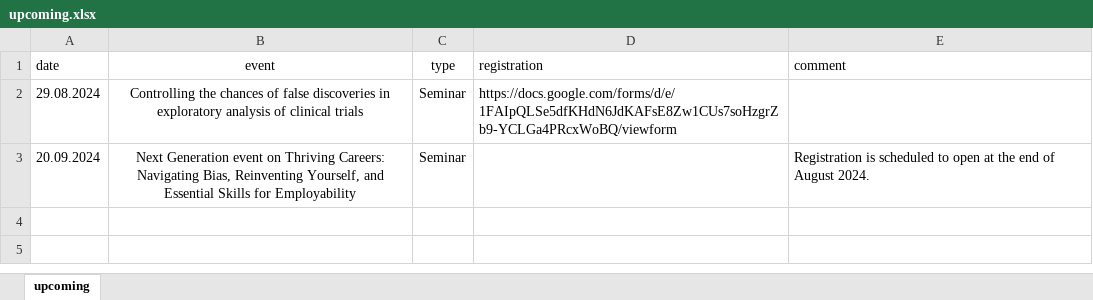
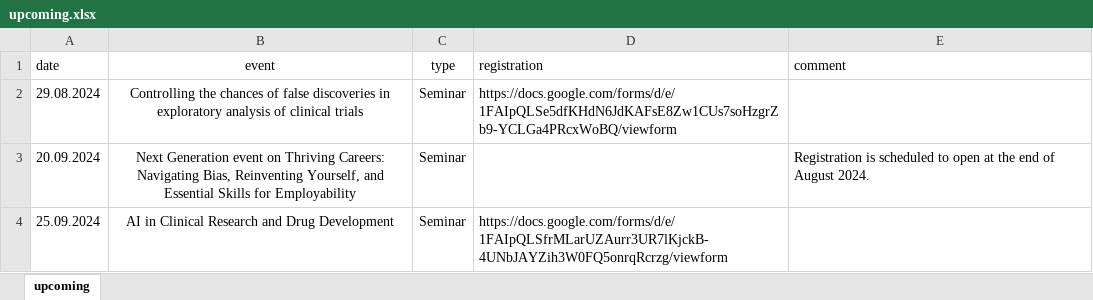
Before and after one commit to baselbiometrics/home, an Excel workbook: data/upcoming.xlsx, sheet upcoming, drawn as a sheet; values as stored, in another font and other column widths than the file's, no borders; charts and pictures not drawn; the diff names each change by its address in the sheet, - before the commit and + after, or states it on an @@ line.

Commit message:
upload 1st announcement of AI in Clinical Research and Drug Development and BBS General Assembly

```diff
--- a/data/upcoming.xlsx (sheet upcoming)
+++ b/data/upcoming.xlsx (sheet upcoming)
+row 4: 25.09.2024 | AI in Clinical Research and Drug Development | Seminar | https://docs.google.com/forms/d/e/1FAIpQLSfrMLarUZAurr3UR7lKjckB-4UNbJAYZih3W0FQ5onrqRcrzg/viewform
```
Also changed, not shown: 6 other files.
